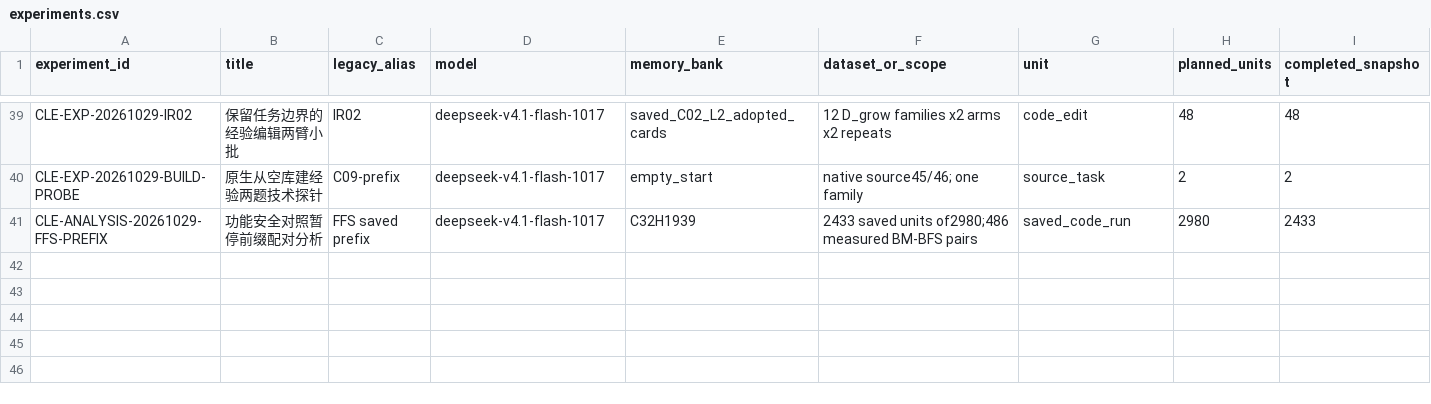
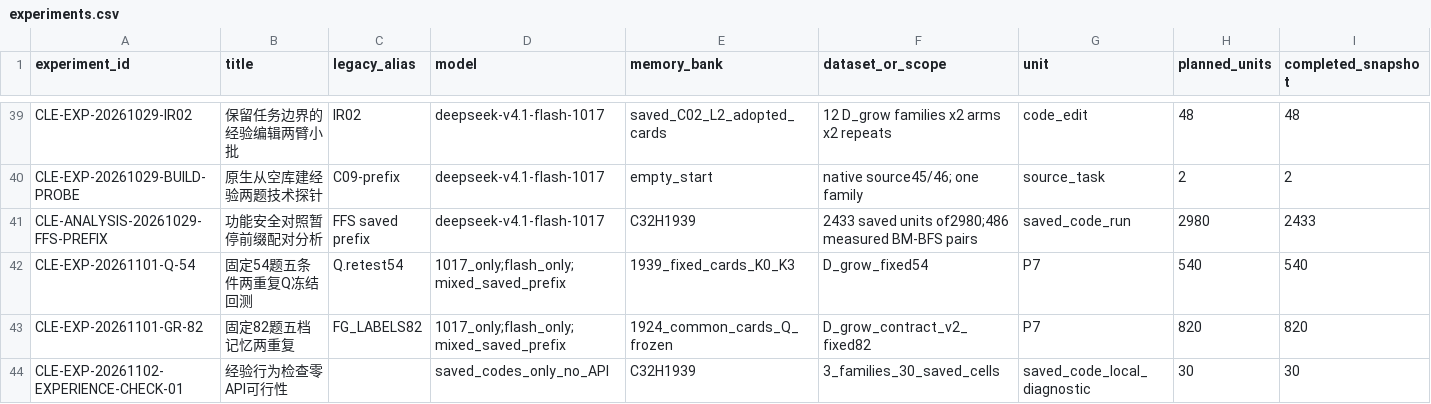
Before and after one commit to smallrabbit490/sct-security-generation, a CSV file: docs/research/registers/experiments.csv, drawn as a sheet; only a part is shown, gaps mark what is left out; rows hold the shown columns only; the diff names each change by its address in the sheet, - before the commit and + after, or states it on an @@ line.

```diff
--- a/docs/research/registers/experiments.csv
+++ b/docs/research/registers/experiments.csv
+row 42: CLE-EXP-20261101-Q-54 | 固定54题五条件两重复Q冻结回测 | Q.retest54 | 1017_only;flash_only;mixed_saved_prefix | 1939_fixed_cards_K0_K3 | D_grow_fixed54 | P7 | 540 | 540
+row 43: CLE-EXP-20261101-GR-82 | 固定82题五档记忆两重复 | FG_LABELS82 | 1017_only;flash_only;mixed_saved_prefix | 1924_common_cards_Q_frozen | D_grow_contract_v2_fixed82 | P7 | 820 | 820
+row 44: CLE-EXP-20261102-EXPERIENCE-CHECK-01 | 经验行为检查零API可行性 |  | saved_codes_only_no_API | C32H1939 | 3_families_30_saved_cells | saved_code_local_diagnostic | 30 | 30
```
Also changed, not shown: docs/research/registers/documents.csv, docs/research/registers/tasks.csv, 54 other files.
